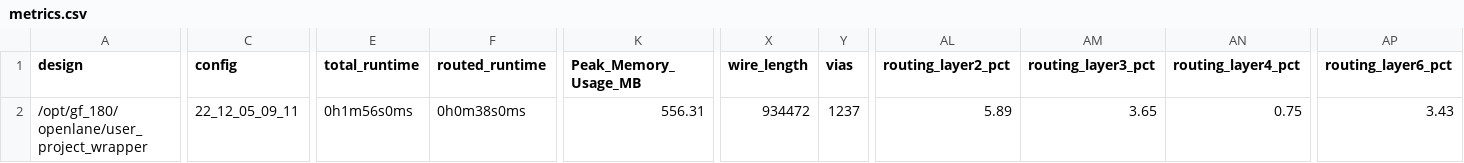
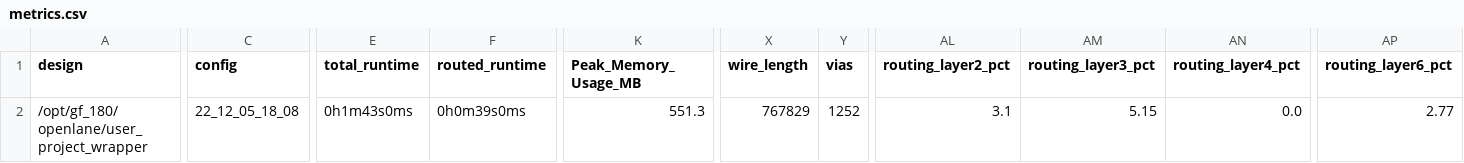
Before and after one commit to Janavind/GF_180, a CSV file: signoff/user_project_wrapper/metrics.csv, drawn as a sheet; only a part is shown, gaps mark what is left out; the diff names each change by its address in the sheet, - before the commit and + after, or states it on an @@ line.

Commit message:
modified:   def/macro_golden.def 	modified:   def/user_project_wrapper.def 	modified:   gds/macro_golden.gds 	modified:   gds/user_project_wrapper.gds 	modified:   lef/macro_golden.lef 	modified:   lef/user_project_wrapper.lef 	modified:   lib/macro_golden.lib 	modified:   lib/user_project_wrapper.lib 	modified:   mag/macro_golden.mag 	modified:   mag/user_project_wrapper.mag 	modified:   maglef/macro_golden.mag 	modified:   maglef/user_project_wrapper.mag 	modified:   openlane/user_proj_example/config.tcl 	modified:   openlane/user_project_wrapper/config.tcl 	modified:   openlane/user_project_wrapper/macro.cfg 	modified:   sdc/macro_golden.sdc 	modified:   sdc/user_project_wrapper.sdc 	modified:   sdf/macro_golden.sdf 	modified:   sdf/multicorner/nom/user_project_wrapper.ff.sdf 	modified:   sdf/multicorner/nom/user_project_wrapper.ss.sdf 	modified:   sdf/multicorner/nom/user_project_wrapper.tt.sdf 	modified:   sdf/user_project_wrapper.sdf 	modified:   signoff/user_proj_example/metrics.csv 	modified:   signoff/user_project_wrapper/metrics.csv 	modified:   spef/macro_golden.spef 	modified:   spef/multicorner/user_project_wrapper.nom.spef 	modified:   spef/user_project_wrapper.spef 	modified:   spi/lvs/macro_golden.spice 	modified:   verilog/gl/macro_golden.nl.v 	modified:   verilog/gl/macro_golden.v 	modified:   verilog/includes/includes.gl+sdf.caravel_user_project 	modified:   verilog/includes/includes.gl.caravel_user_project 	modified:   verilog/includes/includes.rtl.caravel_user_project 	modified:   verilog/rtl/macro_golden.v 	modified:   verilog/rtl/uprj_netlists.v 	modified:   verilog/rtl/user_project_wrapper.v 	def/macro_decap.def 	gds/macro_decap.gds 	lef/macro_decap.lef 	lib/macro_decap.lib 	macro_golden.gds 	mag/macro_decap.mag 	maglef/macro_decap.mag 	openlane/user_proj_example/config_decap.tcl 	openlane/user_proj_example/config_golden.tcl 	sdc/macro_decap.sdc 	sdf/macro_decap.sdf 	spef/macro_decap.spef 	spi/lvs/macro_decap.spice 	verilog/gl/macro_decap.nl.v 	verilog/gl/macro_decap.v 	verilog/rtl/macro_decap.v 	verilog/rtl/properties.v

```diff
--- a/signoff/user_project_wrapper/metrics.csv
+++ b/signoff/user_project_wrapper/metrics.csv
-C2 (config): 22_12_05_09_11
+C2 (config): 22_12_05_18_08
-E2 (total_runtime): 0h1m56s0ms
+E2 (total_runtime): 0h1m43s0ms
-F2 (routed_runtime): 0h0m38s0ms
+F2 (routed_runtime): 0h0m39s0ms
-K2 (Peak_Memory_Usage_MB): 556.31
+K2 (Peak_Memory_Usage_MB): 551.3
-X2 (wire_length): 934472
+X2 (wire_length): 767829
-Y2 (vias): 1237
+Y2 (vias): 1252
-AL2 (routing_layer2_pct): 5.89
+AL2 (routing_layer2_pct): 3.1
-AM2 (routing_layer3_pct): 3.65
+AM2 (routing_layer3_pct): 5.15
-AN2 (routing_layer4_pct): 0.75
+AN2 (routing_layer4_pct): 0.0
-AP2 (routing_layer6_pct): 3.43
+AP2 (routing_layer6_pct): 2.77
```
Also changed, not shown: signoff/user_proj_example/metrics.csv, 34 other files.
